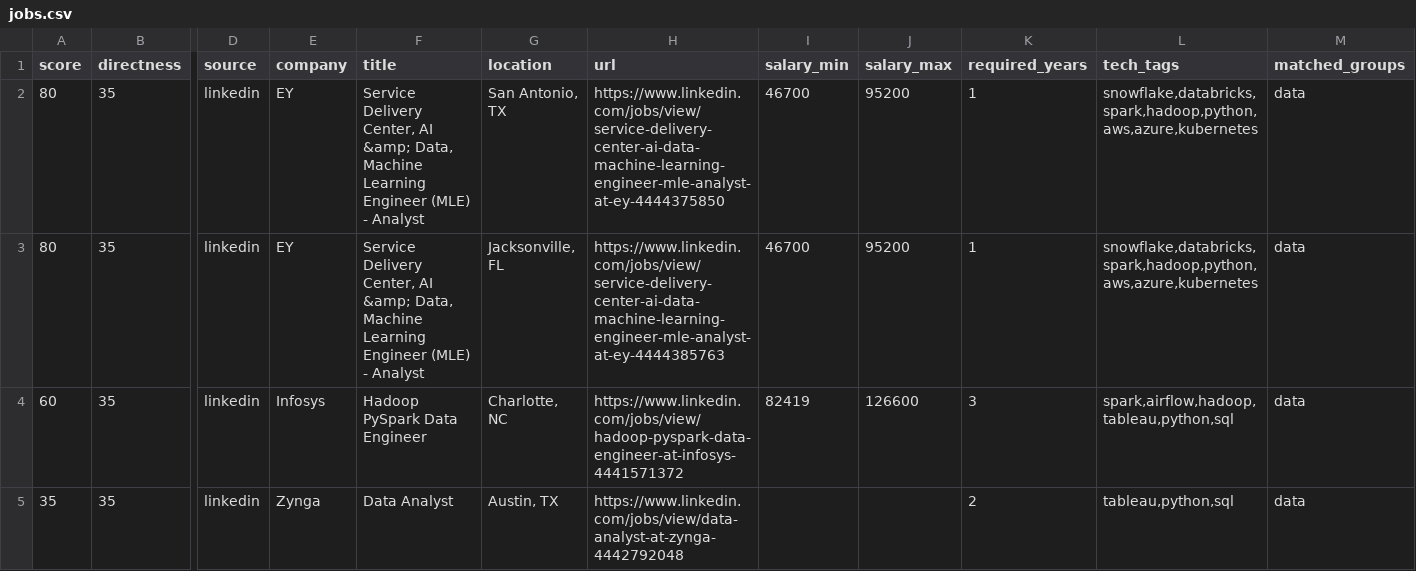
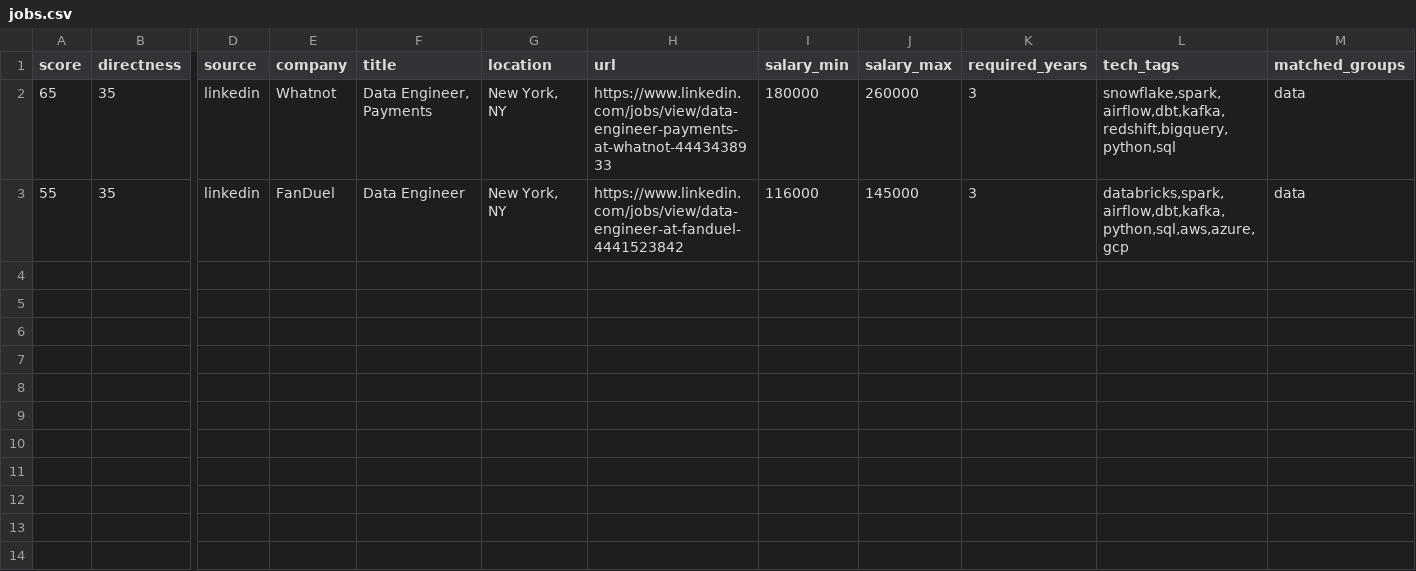
Before and after one commit to ryrk1020/Job-hunting, a CSV file: output/jobs.csv, drawn as a sheet; only a part is shown, gaps mark what is left out; removed rows and columns are numbered as before the commit, all else as after; rows hold the shown columns only; the diff names each change by its address in the sheet, - before the commit and + after, or states it on an @@ line.

```diff
--- a/output/jobs.csv
+++ b/output/jobs.csv
-row 2: 80 | 35 | linkedin | EY | Service Delivery Center, AI &amp; Data, Machine Learning Engineer (MLE) - Analyst | San Antonio, TX | https://www.linkedin.com/jobs/view/service-delivery-center-ai-data-machine-learning-engineer-mle-analyst-at-ey-4444375850 | 46700 | 95200 | 1 | snowflake,databricks,spark,hadoop,python,aws,azure,kubernetes | data
-row 3: 80 | 35 | linkedin | EY | Service Delivery Center, AI &amp; Data, Machine Learning Engineer (MLE) - Analyst | Jacksonville, FL | https://www.linkedin.com/jobs/view/service-delivery-center-ai-data-machine-learning-engineer-mle-analyst-at-ey-4444385763 | 46700 | 95200 | 1 | snowflake,databricks,spark,hadoop,python,aws,azure,kubernetes | data
-A2 (score): 60
+A2 (score): 65
-E2 (company): Infosys
+E2 (company): Whatnot
-F2 (title): Hadoop PySpark Data Engineer
+F2 (title): Data Engineer, Payments
-G2 (location): Charlotte, NC
+G2 (location): New York, NY
-H2 (url): https://www.linkedin.com/jobs/view/hadoop-pyspark-data-engineer-at-infosys-4441571372
+H2 (url): https://www.linkedin.com/jobs/view/data-engineer-payments-at-whatnot-4443438933
-I2 (salary_min): 82419
+I2 (salary_min): 180000
-J2 (salary_max): 126600
+J2 (salary_max): 260000
-L2 (tech_tags): spark,airflow,hadoop,tableau,python,sql
+L2 (tech_tags): snowflake,spark,airflow,dbt,kafka,redshift,bigquery,python,sql
-row 5: 35 | 35 | linkedin | Zynga | Data Analyst | Austin, TX | https://www.linkedin.com/jobs/view/data-analyst-at-zynga-4442792048 |  |  | 2 | tableau,python,sql | data
+row 3: 55 | 35 | linkedin | FanDuel | Data Engineer | New York, NY | https://www.linkedin.com/jobs/view/data-engineer-at-fanduel-4441523842 | 116000 | 145000 | 3 | databricks,spark,airflow,dbt,kafka,python,sql,aws,azure,gcp | data
```
Also changed, not shown: 4 other files.
